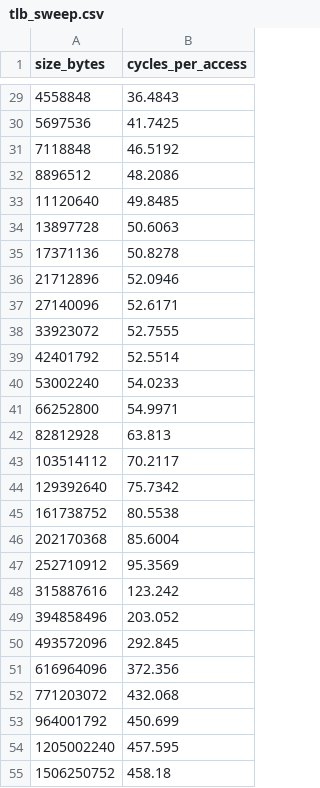
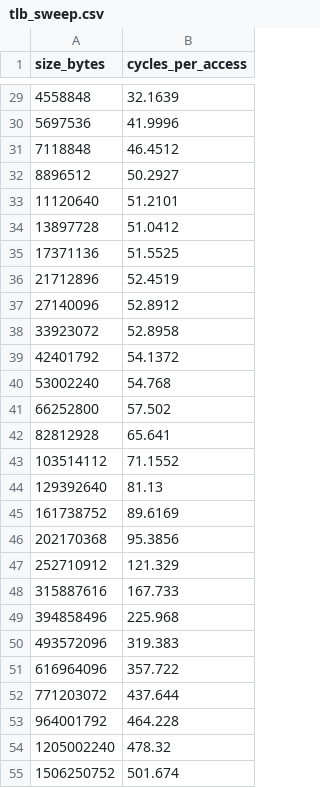
Before and after one commit to PaulHosek/hardware_benchmarks, a CSV file: data/tlb_sweep.csv, drawn as a sheet; only a part is shown, gaps mark what is left out; the diff covers the shown part only.

```diff
--- a/data/tlb_sweep.csv
+++ b/data/tlb_sweep.csv
@@ -29,27 +29,27 @@ size_bytes,cycles_per_access
-4558848,36.4843
-5697536,41.7425
-7118848,46.5192
-8896512,48.2086
-11120640,49.8485
-13897728,50.6063
-17371136,50.8278
-21712896,52.0946
-27140096,52.6171
-33923072,52.7555
-42401792,52.5514
-53002240,54.0233
-66252800,54.9971
-82812928,63.813
-103514112,70.2117
-129392640,75.7342
-161738752,80.5538
-202170368,85.6004
-252710912,95.3569
-315887616,123.242
-394858496,203.052
-493572096,292.845
-616964096,372.356
-771203072,432.068
-964001792,450.699
-1205002240,457.595
-1506250752,458.18
+4558848,32.1639
+5697536,41.9996
+7118848,46.4512
+8896512,50.2927
+11120640,51.2101
+13897728,51.0412
+17371136,51.5525
+21712896,52.4519
+27140096,52.8912
+33923072,52.8958
+42401792,54.1372
+53002240,54.768
+66252800,57.502
+82812928,65.641
+103514112,71.1552
+129392640,81.13
+161738752,89.6169
+202170368,95.3856
+252710912,121.329
+315887616,167.733
+394858496,225.968
+493572096,319.383
+616964096,357.722
+771203072,437.644
+964001792,464.228
+1205002240,478.32
+1506250752,501.674
```
Also changed, not shown: 31 edited cells elsewhere in this file, data/branch_data.csv, data/cache_sweep.csv, 4 other files.
